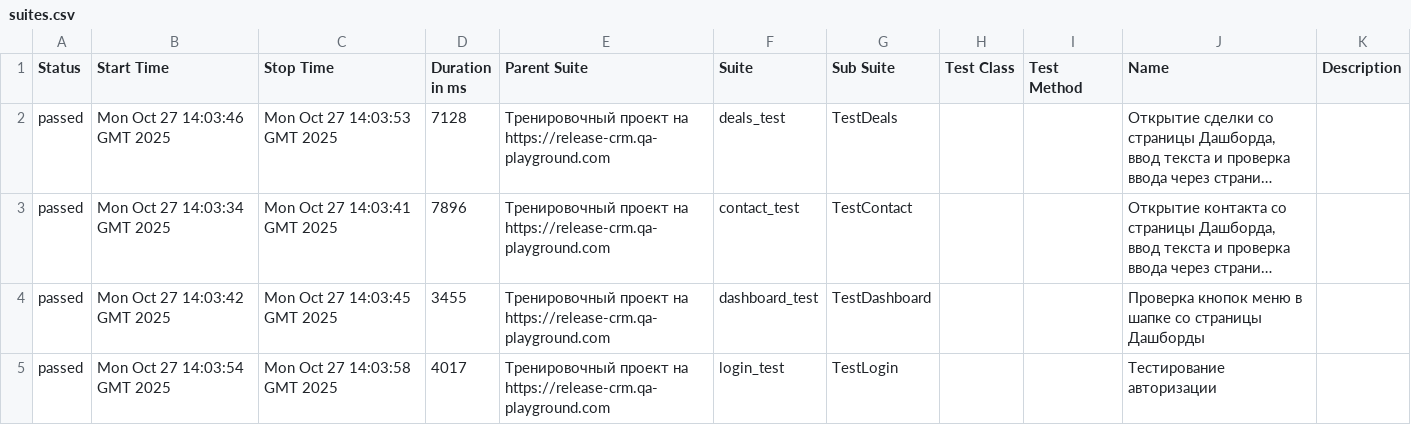
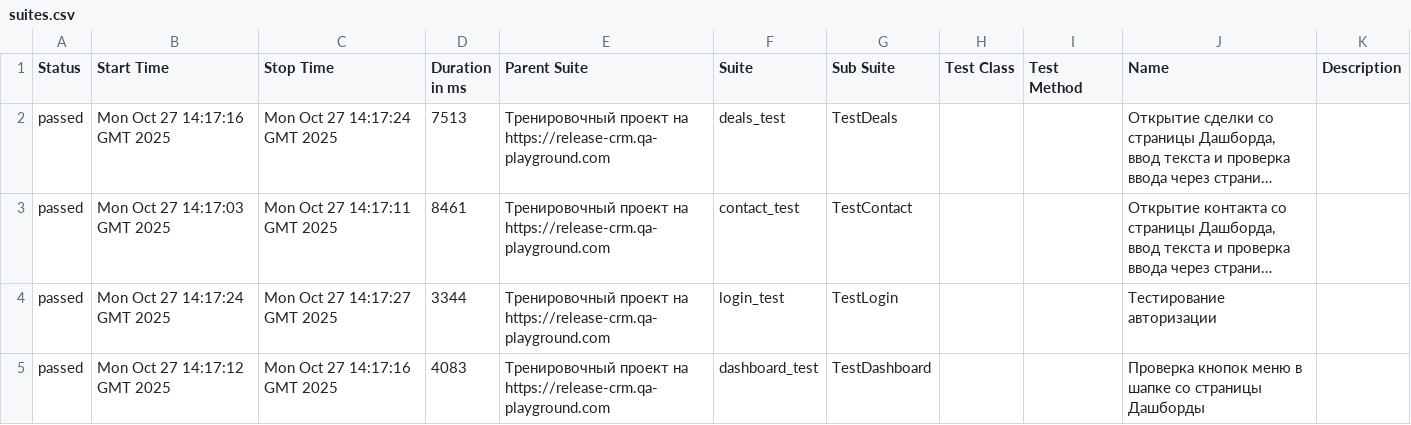
Before and after one commit to yaroslav1171717/Page_Object_Model_DZ, a CSV file: data/suites.csv, drawn as a sheet; long unchanged cells end in …; removed rows and columns are numbered as before the commit, all else as after; the diff names each change by its address in the sheet, - before the commit and + after, or states it on an @@ line.

```diff
--- a/data/suites.csv
+++ b/data/suites.csv
-B2 (Start Time): Mon Oct 27 14:03:46 GMT 2025
+B2 (Start Time): Mon Oct 27 14:17:16 GMT 2025
-C2 (Stop Time): Mon Oct 27 14:03:53 GMT 2025
+C2 (Stop Time): Mon Oct 27 14:17:24 GMT 2025
-D2 (Duration in ms): 7128
+D2 (Duration in ms): 7513
-B3 (Start Time): Mon Oct 27 14:03:34 GMT 2025
+B3 (Start Time): Mon Oct 27 14:17:03 GMT 2025
-C3 (Stop Time): Mon Oct 27 14:03:41 GMT 2025
+C3 (Stop Time): Mon Oct 27 14:17:11 GMT 2025
-D3 (Duration in ms): 7896
+D3 (Duration in ms): 8461
-row 4: passed | Mon Oct 27 14:03:42 GMT 2025 | Mon Oct 27 14:03:45 GMT 2025 | 3455 | Тренировочный проект на https://release-crm.qa-playground.com | dashboard_test | TestDashboard |  |  | Проверка кнопок меню в шапке со страницы Дашборды
-B4 (Start Time): Mon Oct 27 14:03:54 GMT 2025
+B4 (Start Time): Mon Oct 27 14:17:24 GMT 2025
-C4 (Stop Time): Mon Oct 27 14:03:58 GMT 2025
+C4 (Stop Time): Mon Oct 27 14:17:27 GMT 2025
-D4 (Duration in ms): 4017
+D4 (Duration in ms): 3344
+row 5: passed | Mon Oct 27 14:17:12 GMT 2025 | Mon Oct 27 14:17:16 GMT 2025 | 4083 | Тренировочный проект на https://release-crm.qa-playground.com | dashboard_test | TestDashboard |  |  | Проверка кнопок меню в шапке со страницы Дашборды
```
Also changed, not shown: 22 other files.
